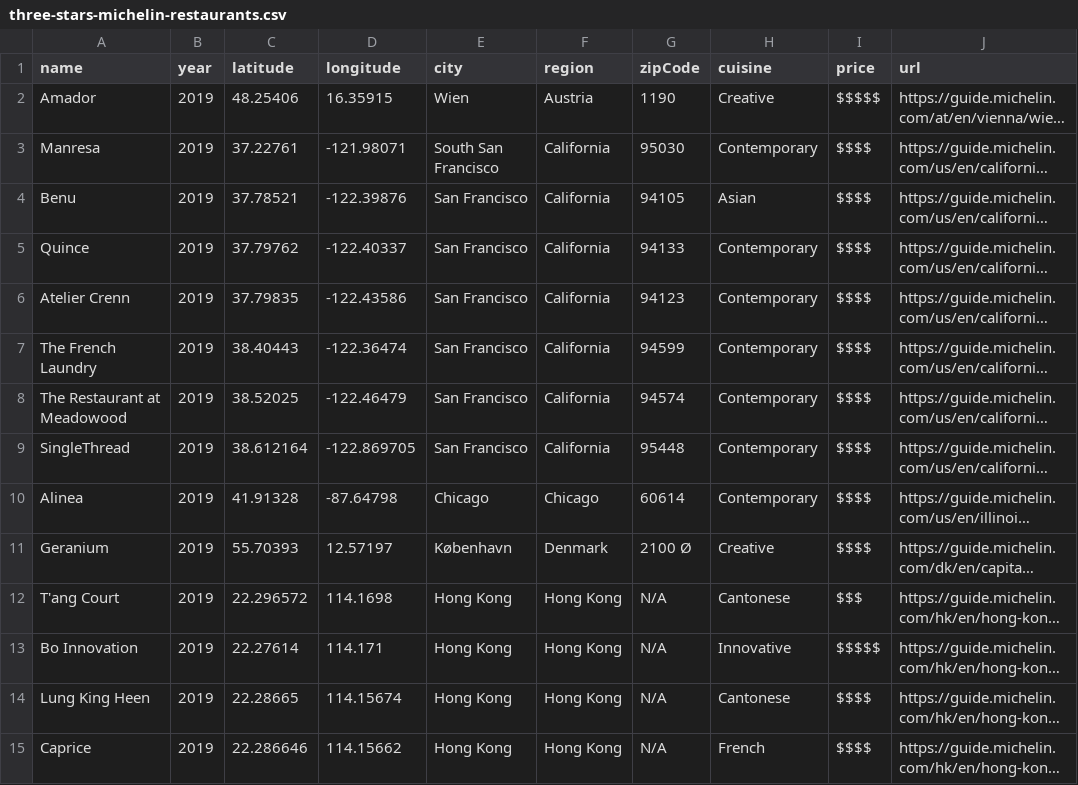
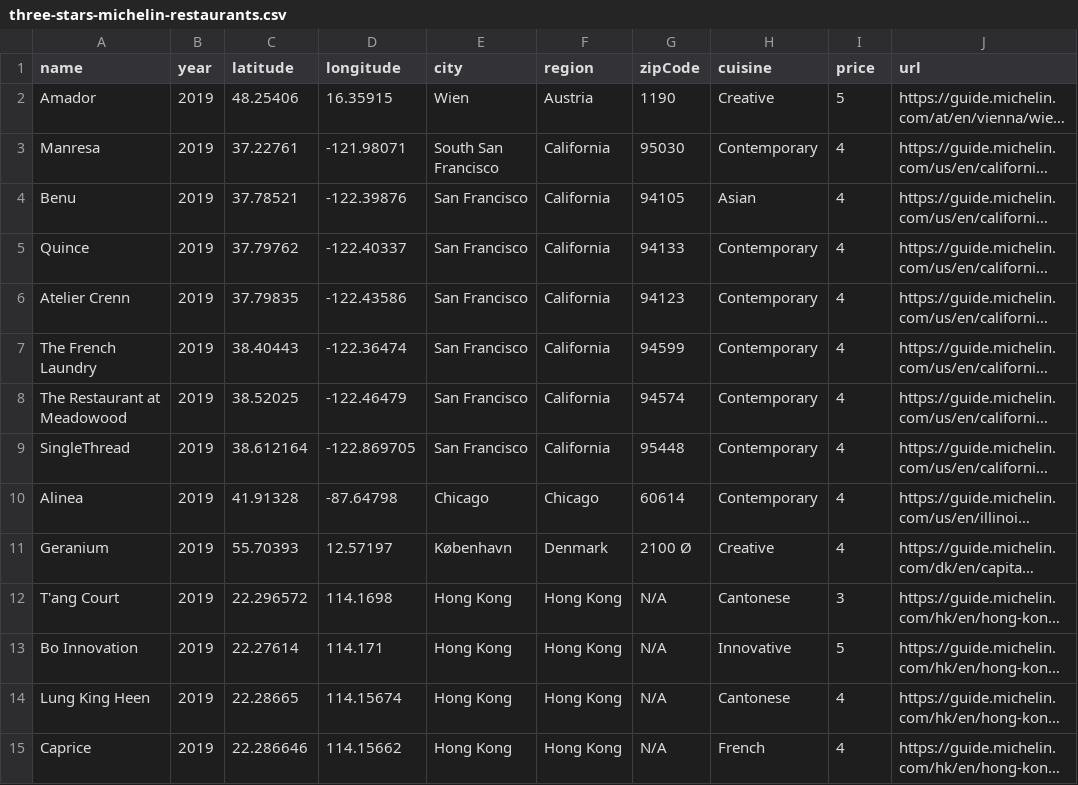
Before and after one commit to mowlem123/Project-1, a CSV file: Data/three-stars-michelin-restaurants.csv, drawn as a sheet; only a part is shown; long unchanged cells end in …; the diff covers the shown part only; the diff names each change by its address in the sheet, - before the commit and + after, or states it on an @@ line.

```diff
--- a/Data/three-stars-michelin-restaurants.csv
+++ b/Data/three-stars-michelin-restaurants.csv
-I2 (price): $$$$$
+I2 (price): 5
-I3:I11 (price): $$$$
+I3:I11 (price): 4
-I12 (price): $$$
+I12 (price): 3
-I13 (price): $$$$$
+I13 (price): 5
-I14:I15 (price): $$$$
+I14:I15 (price): 4
```
Also changed, not shown: 18 edited cells elsewhere in this file, Data/one-star-michelin-restaurants.csv, Data/two-stars-michelin-restaurants.csv, 1 other file.
